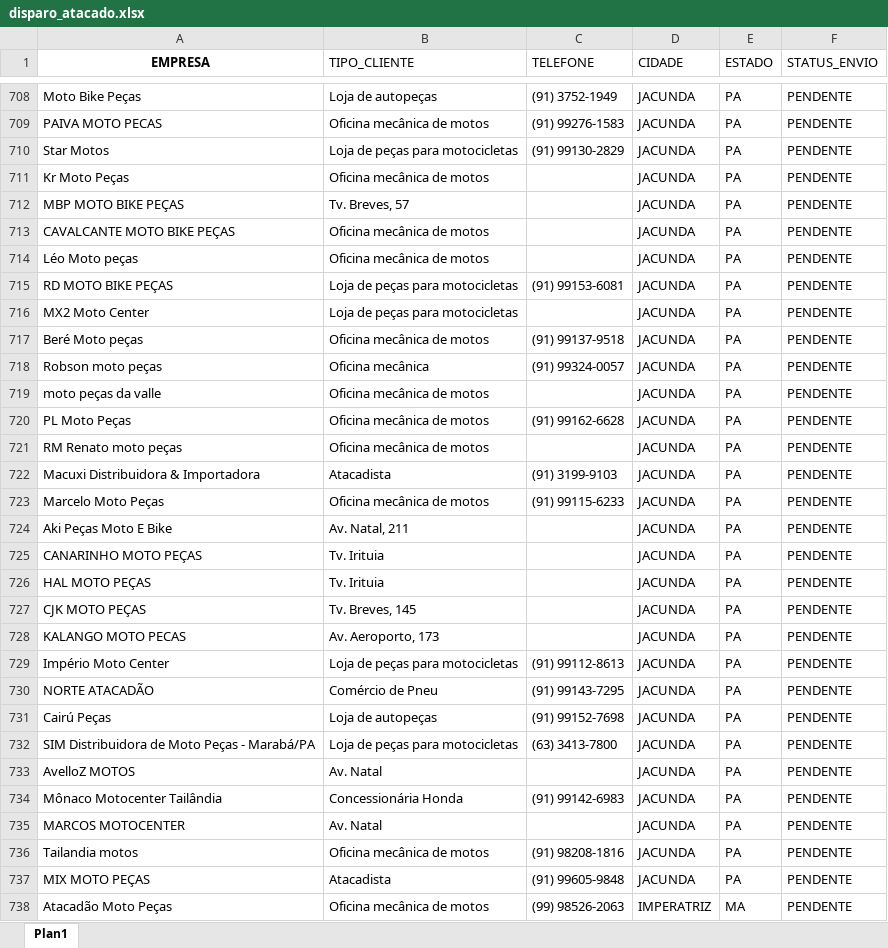
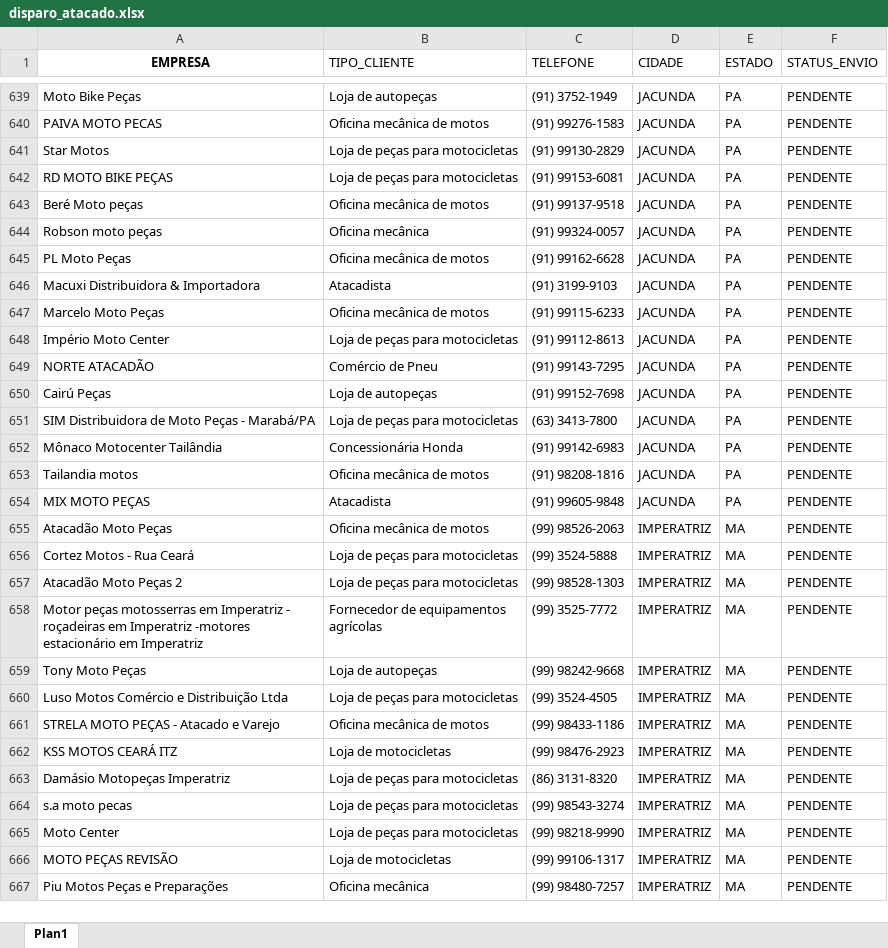
Before and after one commit to joaovictorcorreia835-cell/yamaha-bot, an Excel workbook: templates/data/disparo_atacado.xlsx, sheet Plan1, drawn as a sheet; only a part is shown, gaps mark what is left out; the shorter side is filled out with more unchanged rows; values as stored, in another font and other column widths than the file's, no borders; the diff covers the shown part only; the diff names each change by its address in the sheet, - before the commit and + after, or states it on an @@ line.

```diff
--- a/templates/data/disparo_atacado.xlsx (sheet Plan1)
+++ b/templates/data/disparo_atacado.xlsx (sheet Plan1)
-row 711: Kr Moto Peças | Oficina mecânica de motos |  | JACUNDA | PA | PENDENTE
-row 712: MBP MOTO BIKE PEÇAS | Tv. Breves, 57 |  | JACUNDA | PA | PENDENTE
-row 713: CAVALCANTE MOTO BIKE PEÇAS | Oficina mecânica de motos |  | JACUNDA | PA | PENDENTE
-row 714: Léo Moto peças | Oficina mecânica de motos |  | JACUNDA | PA | PENDENTE
-row 716: MX2 Moto Center | Loja de peças para motocicletas |  | JACUNDA | PA | PENDENTE
-row 719: moto peças da valle | Oficina mecânica de motos |  | JACUNDA | PA | PENDENTE
-row 721: RM Renato moto peças | Oficina mecânica de motos |  | JACUNDA | PA | PENDENTE
-row 724: Aki Peças Moto E Bike | Av. Natal, 211 |  | JACUNDA | PA | PENDENTE
-row 725: CANARINHO MOTO PEÇAS | Tv. Irituia |  | JACUNDA | PA | PENDENTE
-row 726: HAL MOTO PEÇAS | Tv. Irituia |  | JACUNDA | PA | PENDENTE
-row 727: CJK MOTO PEÇAS | Tv. Breves, 145 |  | JACUNDA | PA | PENDENTE
-row 728: KALANGO MOTO PECAS | Av. Aeroporto, 173 |  | JACUNDA | PA | PENDENTE
-row 733: AvelloZ MOTOS | Av. Natal |  | JACUNDA | PA | PENDENTE
-row 735: MARCOS MOTOCENTER | Av. Natal |  | JACUNDA | PA | PENDENTE
```
Also changed, not shown: 105 removed rows and 34 edited cells elsewhere in this sheet, 1 other file.
